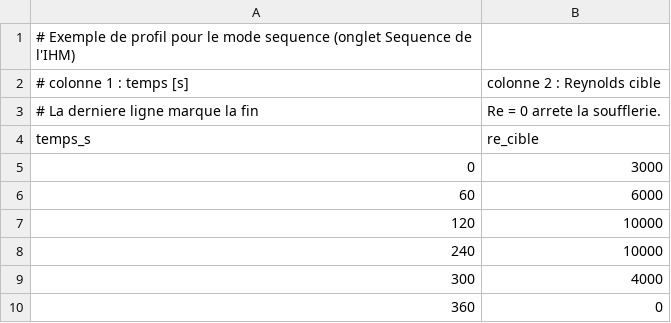
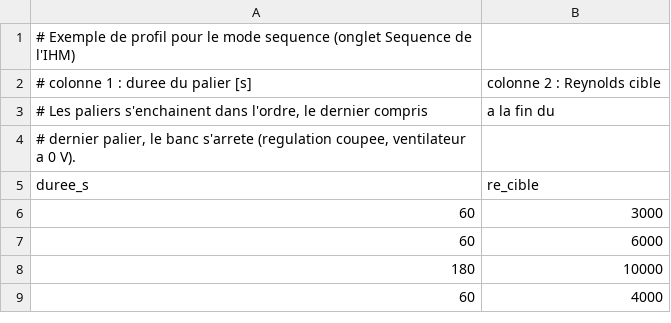
Before and after one commit to guillaumedivrechy/ALPHA, a CSV file: banc_pilotage/exemple_sequence.csv, drawn as a sheet.

```diff
--- a/banc_pilotage/exemple_sequence.csv
+++ b/banc_pilotage/exemple_sequence.csv
@@ -1,10 +1,9 @@
 # Exemple de profil pour le mode sequence (onglet Sequence de l'IHM)
-# colonne 1 : temps [s] ; colonne 2 : Reynolds cible
-# La derniere ligne marque la fin ; Re = 0 arrete la soufflerie.
-temps_s;re_cible
-0;3000
+# colonne 1 : duree du palier [s] ; colonne 2 : Reynolds cible
+# Les paliers s'enchainent dans l'ordre, le dernier compris ; a la fin du
+# dernier palier, le banc s'arrete (regulation coupee, ventilateur a 0 V).
+duree_s;re_cible
+60;3000
 60;6000
-120;10000
-240;10000
-300;4000
-360;0
+180;10000
+60;4000
```
Also changed, not shown: 10 other files.
